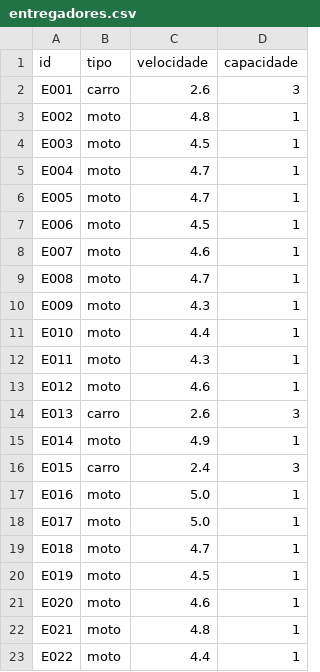
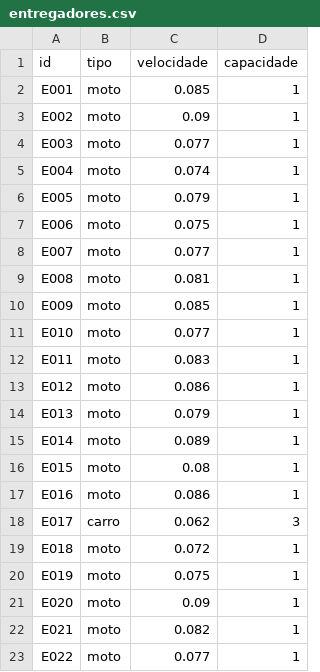
Before and after one commit to M4t3u5534/Hackathon-Keeta-2026, a CSV file: entregadores.csv, drawn as a sheet; only a part is shown; the diff covers the shown part only.

```diff
--- a/entregadores.csv
+++ b/entregadores.csv
@@ -1,23 +1,23 @@
 id,tipo,velocidade,capacidade
-E001,carro,2.6,3
-E002,moto,4.8,1
-E003,moto,4.5,1
-E004,moto,4.7,1
-E005,moto,4.7,1
-E006,moto,4.5,1
-E007,moto,4.6,1
-E008,moto,4.7,1
-E009,moto,4.3,1
-E010,moto,4.4,1
-E011,moto,4.3,1
-E012,moto,4.6,1
-E013,carro,2.6,3
-E014,moto,4.9,1
-E015,carro,2.4,3
-E016,moto,5.0,1
-E017,moto,5.0,1
-E018,moto,4.7,1
-E019,moto,4.5,1
-E020,moto,4.6,1
-E021,moto,4.8,1
-E022,moto,4.4,1
+E001,moto,0.085,1
+E002,moto,0.09,1
+E003,moto,0.077,1
+E004,moto,0.074,1
+E005,moto,0.079,1
+E006,moto,0.075,1
+E007,moto,0.077,1
+E008,moto,0.081,1
+E009,moto,0.085,1
+E010,moto,0.077,1
+E011,moto,0.083,1
+E012,moto,0.086,1
+E013,moto,0.079,1
+E014,moto,0.089,1
+E015,moto,0.08,1
+E016,moto,0.086,1
+E017,carro,0.062,3
+E018,moto,0.072,1
+E019,moto,0.075,1
+E020,moto,0.09,1
+E021,moto,0.082,1
+E022,moto,0.077,1
```
Also changed, not shown: 20 edited cells elsewhere in this file, lojas.csv, 3 other files.
